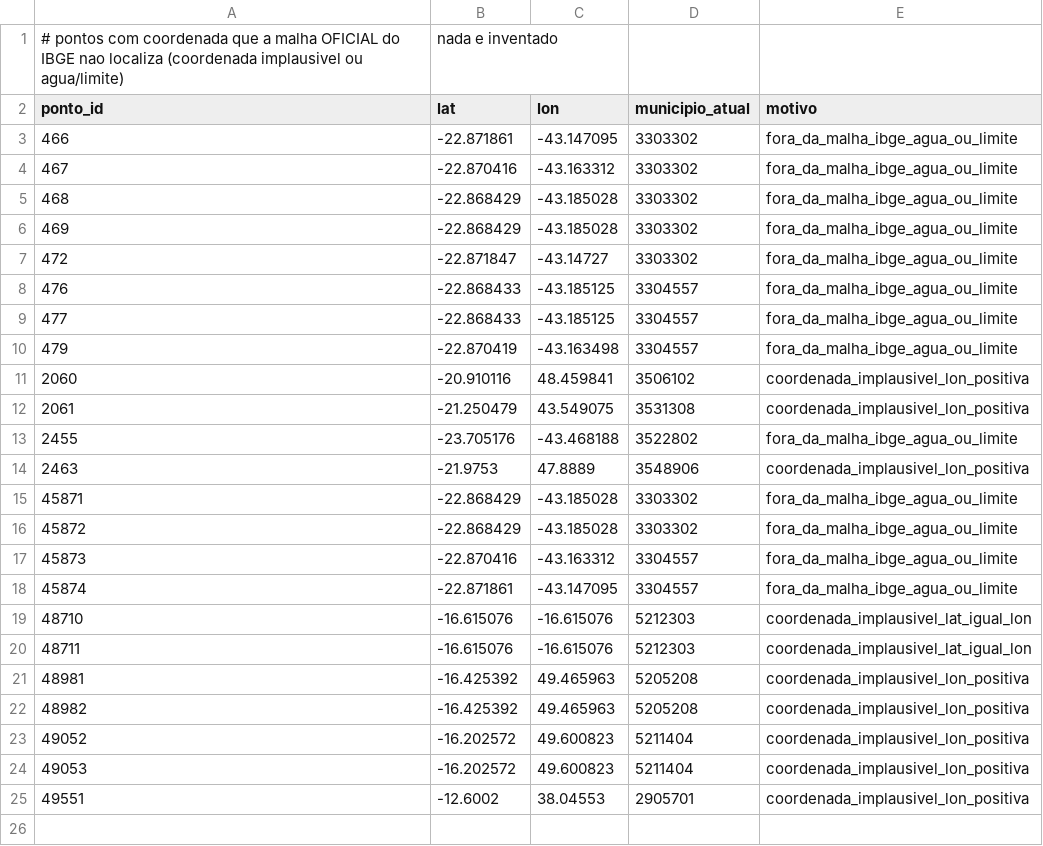
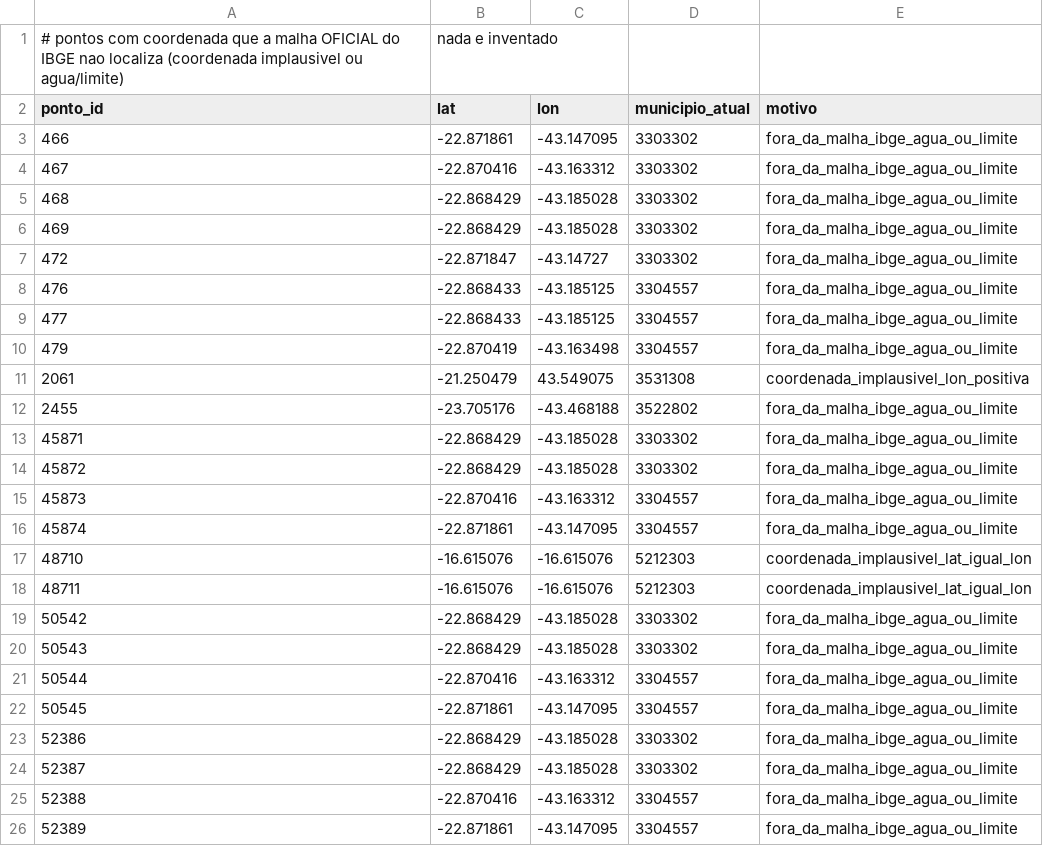
Before and after one commit to Challado/Bunda-de-Urso, a CSV file: config/municipios_ressalvas.csv, drawn as a sheet; removed rows and columns are numbered as before the commit, all else as after; the diff names each change by its address in the sheet, - before the commit and + after, or states it on an @@ line.

Commit message:
config: regenera worklist de correcoes de municipio apos backfill (26 via malha IBGE aplicadas; PRF fixos volta a 100% de cobertura)

```diff
--- a/config/municipios_ressalvas.csv
+++ b/config/municipios_ressalvas.csv
-row 11: 2060 | -20.910116 | 48.459841 | 3506102 | coordenada_implausivel_lon_positiva
-row 14: 2463 | -21.9753 | 47.8889 | 3548906 | coordenada_implausivel_lon_positiva
-row 21: 48981 | -16.425392 | 49.465963 | 5205208 | coordenada_implausivel_lon_positiva
-row 22: 48982 | -16.425392 | 49.465963 | 5205208 | coordenada_implausivel_lon_positiva
-row 23: 49052 | -16.202572 | 49.600823 | 5211404 | coordenada_implausivel_lon_positiva
-row 24: 49053 | -16.202572 | 49.600823 | 5211404 | coordenada_implausivel_lon_positiva
-row 25: 49551 | -12.6002 | 38.04553 | 2905701 | coordenada_implausivel_lon_positiva
+row 19: 50542 | -22.868429 | -43.185028 | 3303302 | fora_da_malha_ibge_agua_ou_limite
+row 20: 50543 | -22.868429 | -43.185028 | 3303302 | fora_da_malha_ibge_agua_ou_limite
+row 21: 50544 | -22.870416 | -43.163312 | 3304557 | fora_da_malha_ibge_agua_ou_limite
+row 22: 50545 | -22.871861 | -43.147095 | 3304557 | fora_da_malha_ibge_agua_ou_limite
+row 23: 52386 | -22.868429 | -43.185028 | 3303302 | fora_da_malha_ibge_agua_ou_limite
+row 24: 52387 | -22.868429 | -43.185028 | 3303302 | fora_da_malha_ibge_agua_ou_limite
+row 25: 52388 | -22.870416 | -43.163312 | 3304557 | fora_da_malha_ibge_agua_ou_limite
+row 26: 52389 | -22.871861 | -43.147095 | 3304557 | fora_da_malha_ibge_agua_ou_limite
```
Also changed, not shown: 1 other file.
